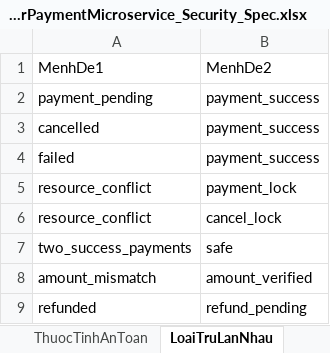
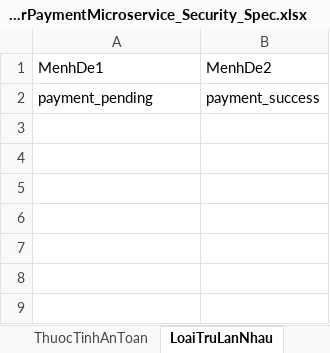
Before and after one commit to HoagnPham/OrderPaymentMicroservice, an Excel workbook: OrderPaymentMicroservice_Security_Spec.xlsx, sheet LoaiTruLanNhau, drawn as a sheet; values as stored, in another font and other column widths than the file's, no borders; the diff names each change by its address in the sheet, - before the commit and + after, or states it on an @@ line.

Commit message:
yêu cầu bảo mật Order–Payment, mô hình trạng thái, thuộc tính CTL, kiểm tra số học, 5 mô-đun lỗi bộ nhớ C và 15 test case. File đã được kiểm tra hợp lệ OpenXML

```diff
--- a/OrderPaymentMicroservice_Security_Spec.xlsx (sheet LoaiTruLanNhau)
+++ b/OrderPaymentMicroservice_Security_Spec.xlsx (sheet LoaiTruLanNhau)
-row 3: cancelled | payment_success
-row 4: failed | payment_success
-row 5: resource_conflict | payment_lock
-row 6: resource_conflict | cancel_lock
-row 7: two_success_payments | safe
-row 8: amount_mismatch | amount_verified
-row 9: refunded | refund_pending
```
Also changed, not shown: sheet TestCase, sheet MoHinhTrangThai, sheet ThuocTinhAnToan, sheet HamSinhMa, sheet YeuCauChucNang, sheet ThongTin, 23 other files.
